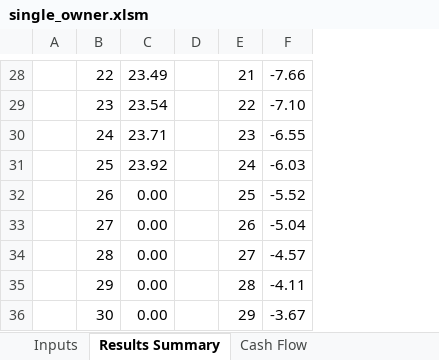
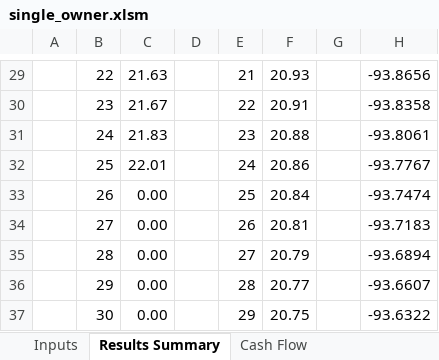
Before and after one commit to NREL/SAM, an Excel workbook: deploy/runtime/spreadsheets/single_owner.xlsm, sheet Results Summary, drawn as a sheet; only a part is shown, gaps mark what is left out; values as stored, in another font and other column widths than the file's, no borders; charts and pictures and conditional formats not drawn; removed rows and columns are numbered as before the commit, all else as after; the diff covers the shown part only; the diff names each change by its address in the sheet, - before the commit and + after, or states it on an @@ line.

```diff
--- a/deploy/runtime/spreadsheets/single_owner.xlsm (sheet Results Summary)
+++ b/deploy/runtime/spreadsheets/single_owner.xlsm (sheet Results Summary)
-column F, rows 28-36: -7.66 | -7.10 | -6.55 | -6.03 | -5.52 | -5.04 | -4.57 | -4.11 | -3.67
+column F, rows 29-37: 20.93 | 20.91 | 20.88 | 20.86 | 20.84 | 20.81 | 20.79 | 20.77 | 20.75
+column G, empty
+column H, rows 29-37: -93.8656 | -93.8358 | -93.8061 | -93.7767 | -93.7474 | -93.7183 | -93.6894 | -93.6607 | -93.6322
-C29: 23.49
+C29: 21.63
-C30: 23.54
+C30: 21.67
-C31: 23.71
+C31: 21.83
-C32: 23.92
+C32: 22.01
```
Also changed, not shown: 1 added row and 27 edited cells elsewhere in this sheet, sheet Cash Flow, sheet Inputs, formulas that keep their value, charts or pictures, 1 other file.
